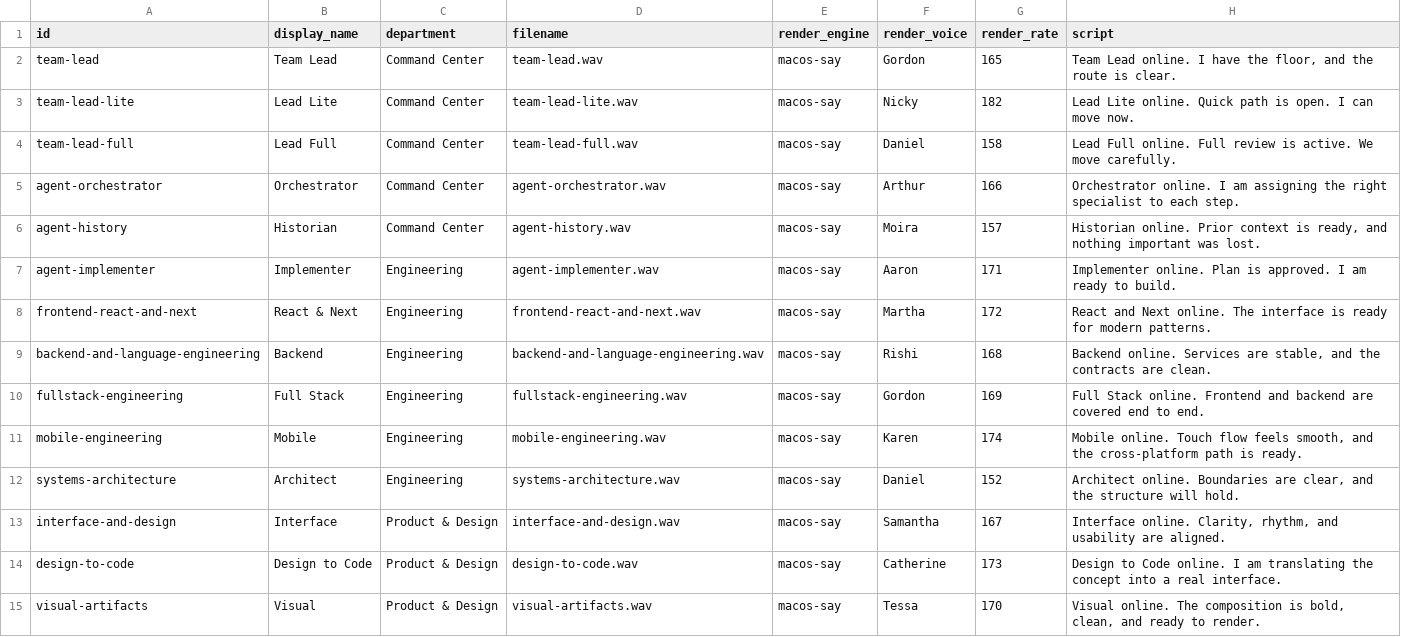
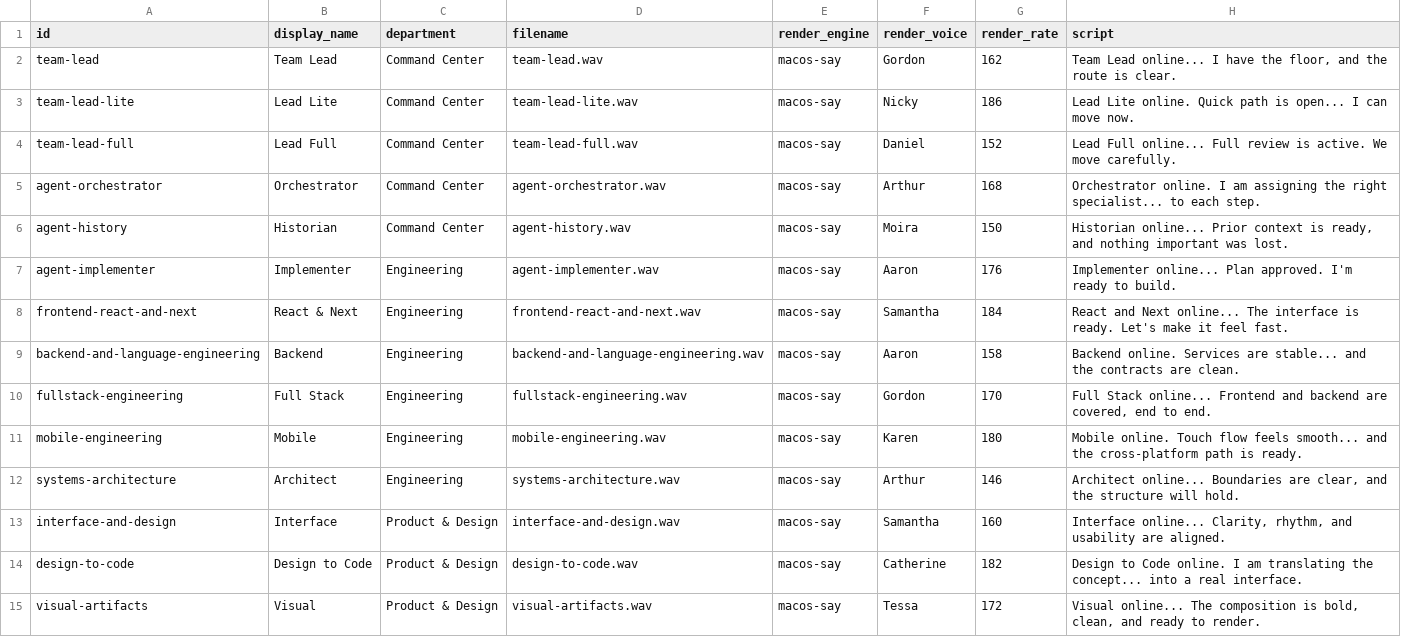
Before and after one commit to Hany-R-Mahmoud/skills-agency, a CSV file: docs/audio/elevenlabs-voice-manifest.csv, drawn as a sheet; only a part is shown; the diff covers the shown part only.

Commit message:
refactor: humanize voice pack and calm ambient bed

```diff
--- a/docs/audio/elevenlabs-voice-manifest.csv
+++ b/docs/audio/elevenlabs-voice-manifest.csv
@@ -1,15 +1,15 @@
 id,display_name,department,filename,render_engine,render_voice,render_rate,script
-team-lead,Team Lead,Command Center,team-lead.wav,macos-say,Gordon,165,"Team Lead online. I have the floor, and the route is clear."
-team-lead-lite,Lead Lite,Command Center,team-lead-lite.wav,macos-say,Nicky,182,"Lead Lite online. Quick path is open. I can move now."
-team-lead-full,Lead Full,Command Center,team-lead-full.wav,macos-say,Daniel,158,"Lead Full online. Full review is active. We move carefully."
-agent-orchestrator,Orchestrator,Command Center,agent-orchestrator.wav,macos-say,Arthur,166,"Orchestrator online. I am assigning the right specialist to each step."
-agent-history,Historian,Command Center,agent-history.wav,macos-say,Moira,157,"Historian online. Prior context is ready, and nothing important was lost."
-agent-implementer,Implementer,Engineering,agent-implementer.wav,macos-say,Aaron,171,"Implementer online. Plan is approved. I am ready to build."
-frontend-react-and-next,React & Next,Engineering,frontend-react-and-next.wav,macos-say,Martha,172,"React and Next online. The interface is ready for modern patterns."
-backend-and-language-engineering,Backend,Engineering,backend-and-language-engineering.wav,macos-say,Rishi,168,"Backend online. Services are stable, and the contracts are clean."
-fullstack-engineering,Full Stack,Engineering,fullstack-engineering.wav,macos-say,Gordon,169,"Full Stack online. Frontend and backend are covered end to end."
-mobile-engineering,Mobile,Engineering,mobile-engineering.wav,macos-say,Karen,174,"Mobile online. Touch flow feels smooth, and the cross-platform path is ready."
-systems-architecture,Architect,Engineering,systems-architecture.wav,macos-say,Daniel,152,"Architect online. Boundaries are clear, and the structure will hold."
-interface-and-design,Interface,Product & Design,interface-and-design.wav,macos-say,Samantha,167,"Interface online. Clarity, rhythm, and usability are aligned."
-design-to-code,Design to Code,Product & Design,design-to-code.wav,macos-say,Catherine,173,"Design to Code online. I am translating the concept into a real interface."
-visual-artifacts,Visual,Product & Design,visual-artifacts.wav,macos-say,Tessa,170,"Visual online. The composition is bold, clean, and ready to render."
+team-lead,Team Lead,Command Center,team-lead.wav,macos-say,Gordon,162,"Team Lead online... I have the floor, and the route is clear."
+team-lead-lite,Lead Lite,Command Center,team-lead-lite.wav,macos-say,Nicky,186,"Lead Lite online. Quick path is open... I can move now."
+team-lead-full,Lead Full,Command Center,team-lead-full.wav,macos-say,Daniel,152,"Lead Full online... Full review is active. We move carefully."
+agent-orchestrator,Orchestrator,Command Center,agent-orchestrator.wav,macos-say,Arthur,168,"Orchestrator online. I am assigning the right specialist... to each step."
+agent-history,Historian,Command Center,agent-history.wav,macos-say,Moira,150,"Historian online... Prior context is ready, and nothing important was lost."
+agent-implementer,Implementer,Engineering,agent-implementer.wav,macos-say,Aaron,176,"Implementer online... Plan approved. I'm ready to build."
+frontend-react-and-next,React & Next,Engineering,frontend-react-and-next.wav,macos-say,Samantha,184,"React and Next online... The interface is ready. Let's make it feel fast."
+backend-and-language-engineering,Backend,Engineering,backend-and-language-engineering.wav,macos-say,Aaron,158,"Backend online. Services are stable... and the contracts are clean."
+fullstack-engineering,Full Stack,Engineering,fullstack-engineering.wav,macos-say,Gordon,170,"Full Stack online... Frontend and backend are covered, end to end."
+mobile-engineering,Mobile,Engineering,mobile-engineering.wav,macos-say,Karen,180,"Mobile online. Touch flow feels smooth... and the cross-platform path is ready."
+systems-architecture,Architect,Engineering,systems-architecture.wav,macos-say,Arthur,146,"Architect online... Boundaries are clear, and the structure will hold."
+interface-and-design,Interface,Product & Design,interface-and-design.wav,macos-say,Samantha,160,"Interface online... Clarity, rhythm, and usability are aligned."
+design-to-code,Design to Code,Product & Design,design-to-code.wav,macos-say,Catherine,182,"Design to Code online. I am translating the concept... into a real interface."
+visual-artifacts,Visual,Product & Design,visual-artifacts.wav,macos-say,Tessa,172,"Visual online... The composition is bold, clean, and ready to render."
```
Also changed, not shown: 35 edited cells elsewhere in this file, 28 other files.
